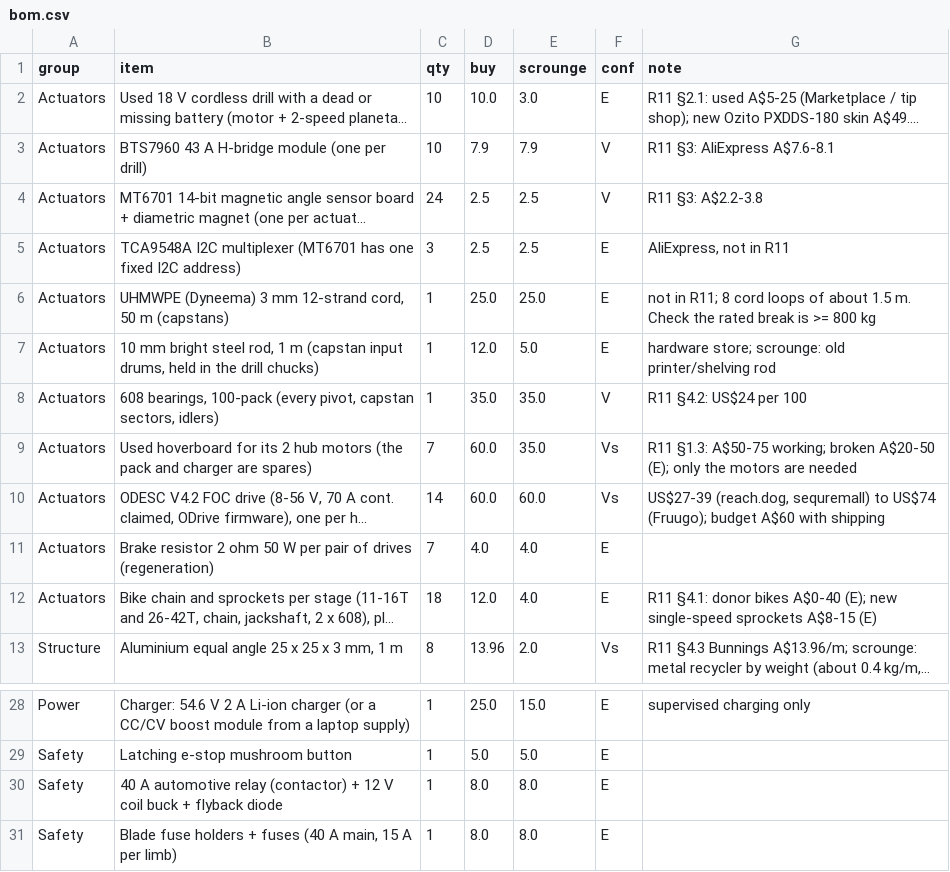
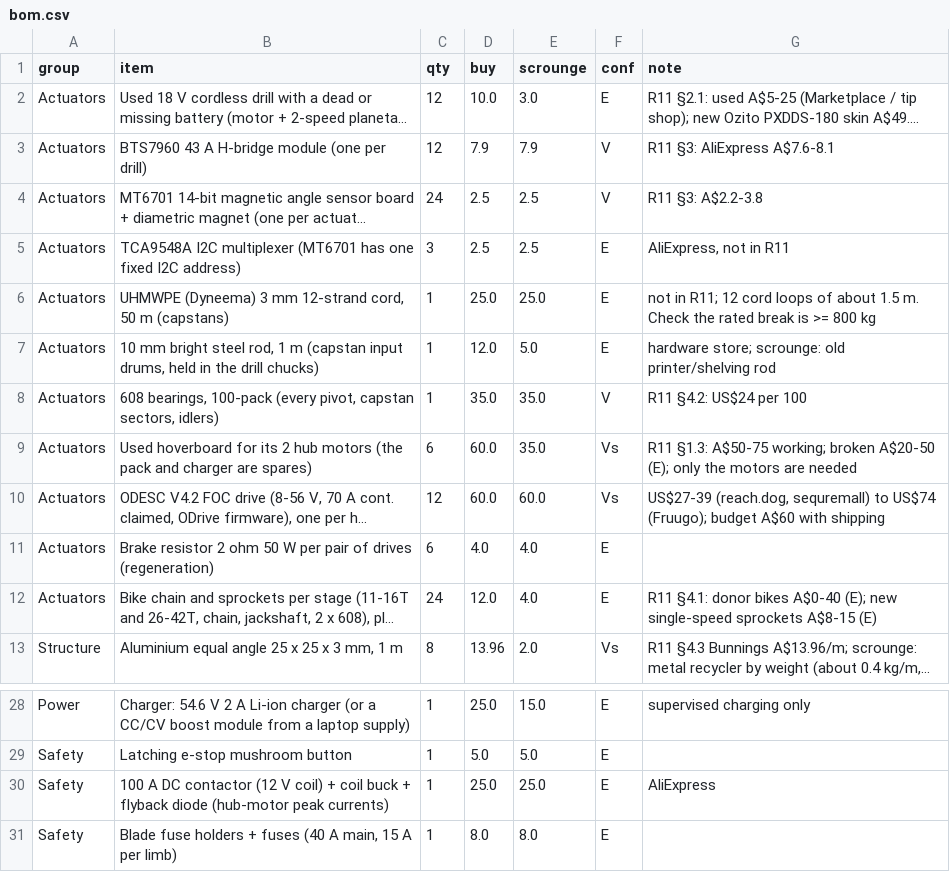
Before and after one commit to JustAdev742/codespace, a CSV file: projects/kestrel-humanoid/scrap/s1fast/data/bom.csv, drawn as a sheet; only a part is shown, gaps mark what is left out; long unchanged cells end in …; removed rows and columns are numbered as before the commit, all else as after; the diff names each change by its address in the sheet, - before the commit and + after, or states it on an @@ line.

```diff
--- a/projects/kestrel-humanoid/scrap/s1fast/data/bom.csv
+++ b/projects/kestrel-humanoid/scrap/s1fast/data/bom.csv
-C2:C3 (qty): 10
+C2:C3 (qty): 12
-G6 (note): …in R11; 8 cord loops…
+G6 (note): …in R11; 12 cord loops…
-C9 (qty): 7
+C9 (qty): 6
-C10 (qty): 14
+C10 (qty): 12
-C11 (qty): 7
+C11 (qty): 6
-C12 (qty): 18
+C12 (qty): 24
-row 30: Safety | 40 A automotive relay (contactor) + 12 V coil buck + flyback diode | 1 | 8.0 | 8.0 | E
+row 30: Safety | 100 A DC contactor (12 V coil) + coil buck + flyback diode (hub-motor peak currents) | 1 | 25.0 | 25.0 | E | AliExpress
```
Also changed, not shown: 35 other files.
